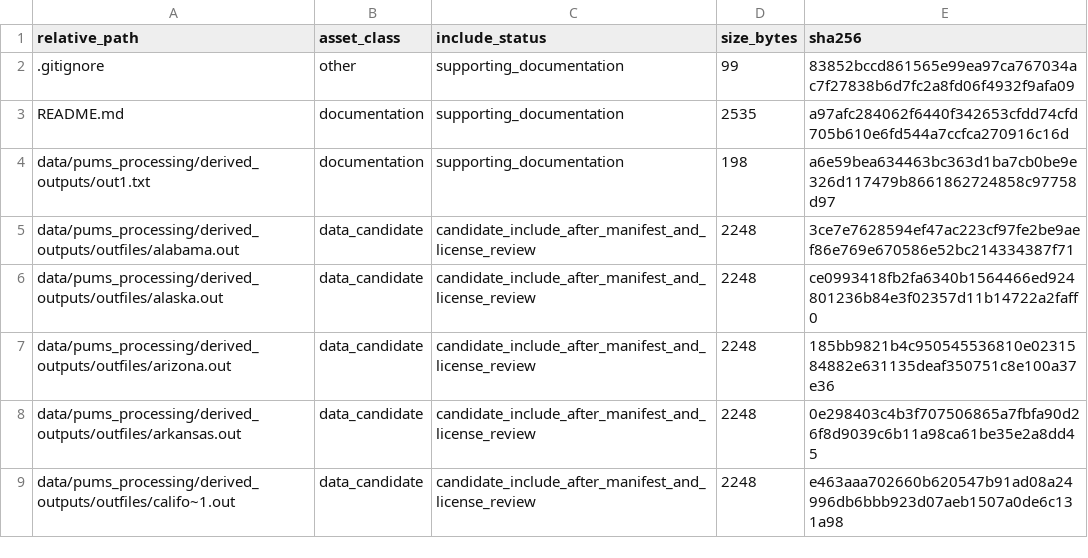
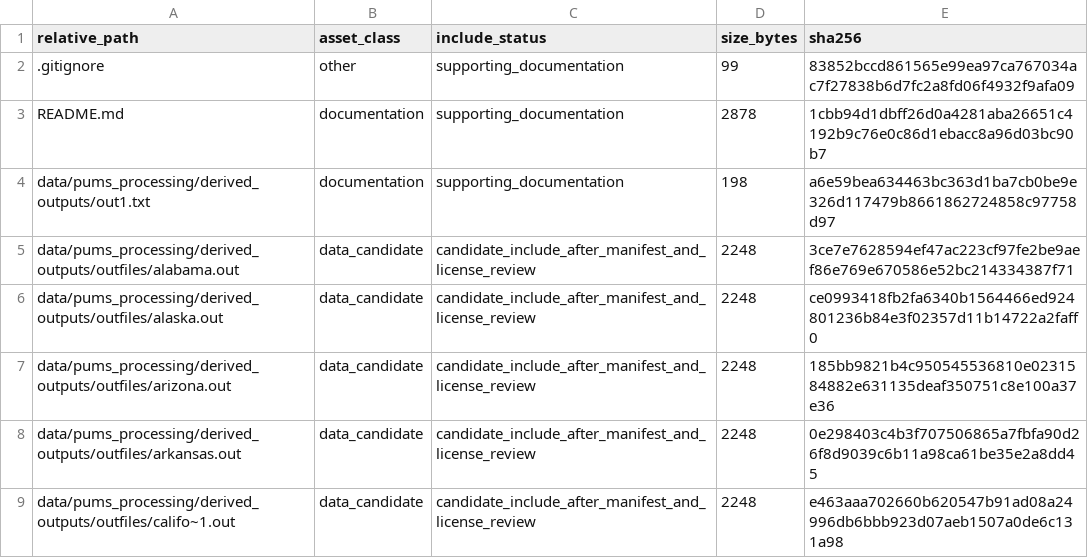
Before and after one commit to dlevinson/paper-2001-02-why-states-toll-an-empirical-model-of-finance-choice, a CSV file: PACKAGE_MANIFEST.csv, drawn as a sheet; only a part is shown.

```diff
--- a/PACKAGE_MANIFEST.csv
+++ b/PACKAGE_MANIFEST.csv
@@ -2,3 +2,3 @@ relative_path,asset_class,include_status,size_bytes,sha256
 .gitignore,other,supporting_documentation,99,83852bccd861565e99ea97ca767034ac7f27838b6d7fc2a8fd06f4932f9afa09
-README.md,documentation,supporting_documentation,2535,a97afc284062f6440f342653cfdd74cfd705b610e6fd544a7ccfca270916c16d
+README.md,documentation,supporting_documentation,2878,1cbb94d1dbff26d0a4281aba26651c4192b9c76e0c86d1ebacc8a96d03bc90b7
 data/pums_processing/derived_outputs/out1.txt,documentation,supporting_documentation,198,a6e59bea634463bc363d1ba7cb0be9e326d117479b8661862724858c97758d97
```
Also changed, not shown: 1 other file.
